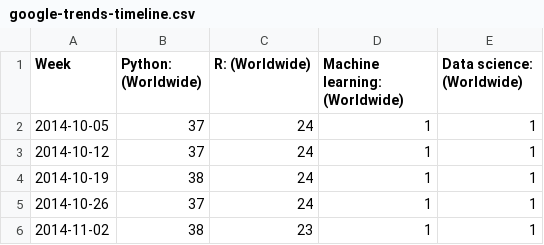
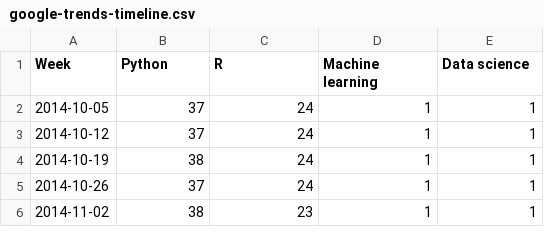
Before and after one commit to tmfilho/pyestbook, a CSV file: docs/content/data/google-trends-timeline.csv, drawn as a sheet; only a part is shown.

```diff
--- a/docs/content/data/google-trends-timeline.csv
+++ b/docs/content/data/google-trends-timeline.csv
@@ -1,2 +1,2 @@
-Week,Python: (Worldwide),R: (Worldwide),Machine learning: (Worldwide),Data science: (Worldwide)
+Week,Python,R,Machine learning,Data science
 2014-10-05,37,24,1,1
```
Also changed, not shown: docs/data/google-trends-timeline.csv, 53 other files.
